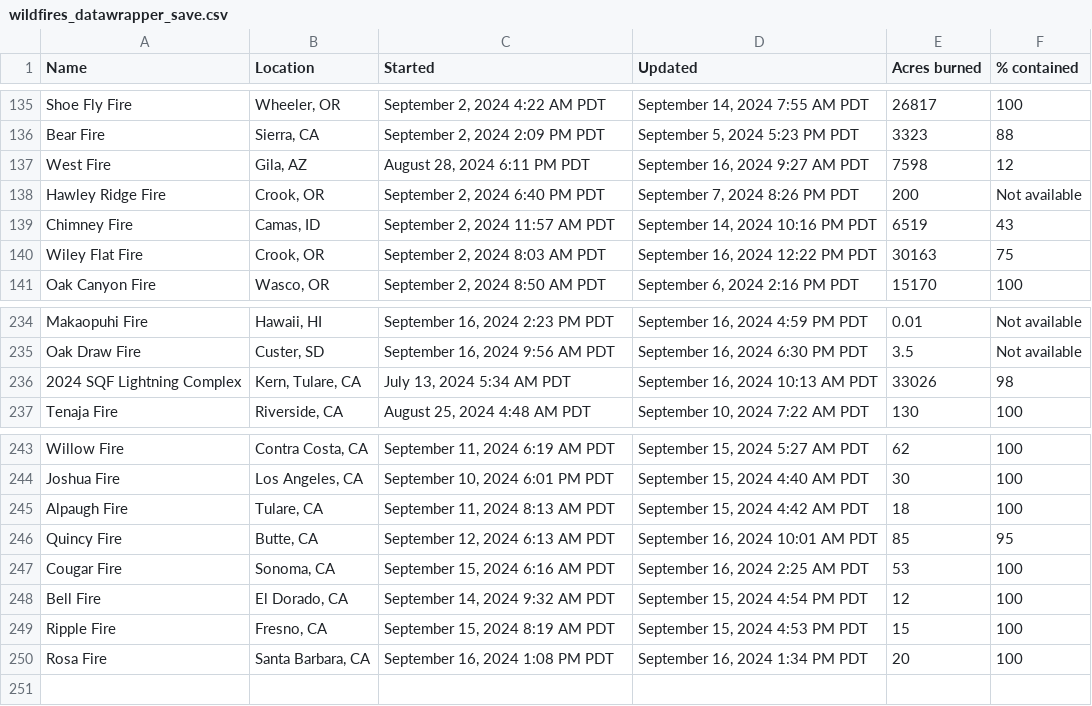
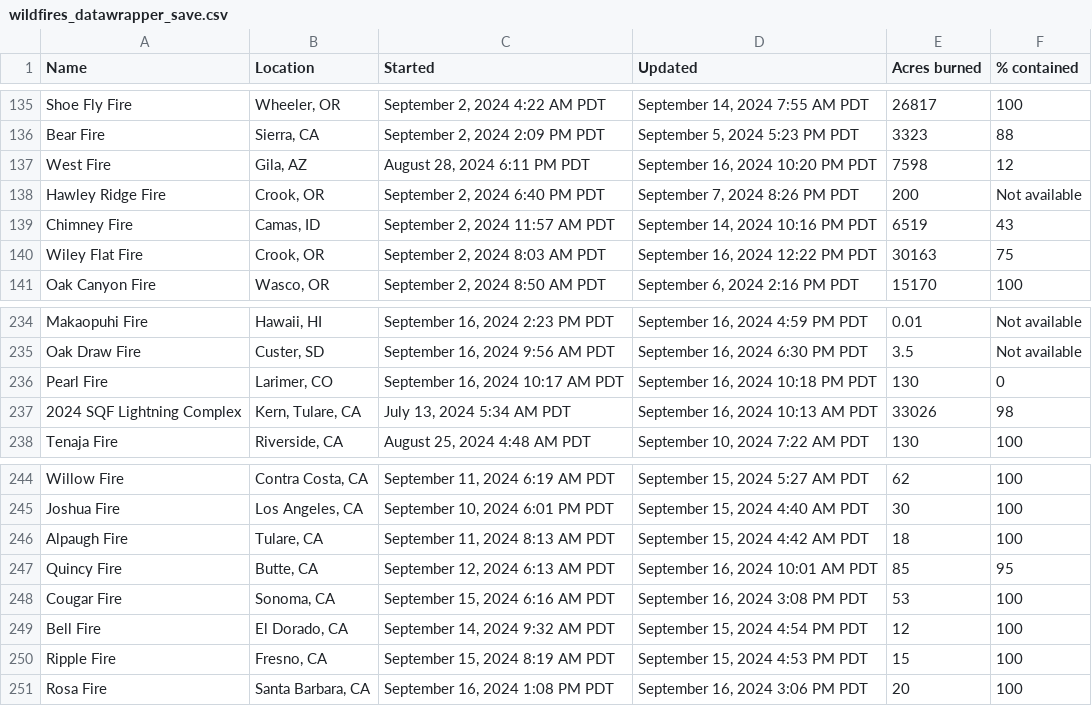
Before and after one commit to cbs-news-data/wildfire_watch, a CSV file: data/wildfires_datawrapper_save.csv, drawn as a sheet; only a part is shown, gaps mark what is left out.

```diff
--- a/data/wildfires_datawrapper_save.csv
+++ b/data/wildfires_datawrapper_save.csv
@@ -136,3 +136,3 @@ Shoe Fly Fire,"Wheeler, OR","September 2, 2024 4:22 AM PDT","September 14, 2024
 Bear Fire,"Sierra, CA","September 2, 2024 2:09 PM PDT","September 5, 2024 5:23 PM PDT",3323,88
-West Fire,"Gila, AZ","August 28, 2024 6:11 PM PDT","September 16, 2024 9:27 AM PDT",7598,12
+West Fire,"Gila, AZ","August 28, 2024 6:11 PM PDT","September 16, 2024 10:20 PM PDT",7598,12
 Hawley Ridge Fire,"Crook, OR","September 2, 2024 6:40 PM PDT","September 7, 2024 8:26 PM PDT",200,Not available
@@ -235,2 +235,3 @@ Makaopuhi Fire,"Hawaii, HI","September 16, 2024 2:23 PM PDT","September 16, 2024
 Oak Draw Fire,"Custer, SD","September 16, 2024 9:56 AM PDT","September 16, 2024 6:30 PM PDT",3.5,Not available
+Pearl Fire,"Larimer, CO","September 16, 2024 10:17 AM PDT","September 16, 2024 10:18 PM PDT",130,0
 2024 SQF Lightning Complex,"Kern, Tulare, CA","July 13, 2024 5:34 AM PDT","September 16, 2024 10:13 AM PDT",33026,98
@@ -246,5 +247,5 @@ Alpaugh Fire,"Tulare, CA","September 11, 2024 8:13 AM PDT","September 15, 2024 4
 Quincy Fire,"Butte, CA","September 12, 2024 6:13 AM PDT","September 16, 2024 10:01 AM PDT",85,95
-Cougar Fire,"Sonoma, CA","September 15, 2024 6:16 AM PDT","September 16, 2024 2:25 AM PDT",53,100
+Cougar Fire,"Sonoma, CA","September 15, 2024 6:16 AM PDT","September 16, 2024 3:08 PM PDT",53,100
 Bell Fire,"El Dorado, CA","September 14, 2024 9:32 AM PDT","September 15, 2024 4:54 PM PDT",12,100
 Ripple Fire,"Fresno, CA","September 15, 2024 8:19 AM PDT","September 15, 2024 4:53 PM PDT",15,100
-Rosa Fire,"Santa Barbara, CA","September 16, 2024 1:08 PM PDT","September 16, 2024 1:34 PM PDT",20,100
+Rosa Fire,"Santa Barbara, CA","September 16, 2024 1:08 PM PDT","September 16, 2024 3:06 PM PDT",20,100
```
Also changed, not shown: data/wildfires_save.csv, 4 other files.
